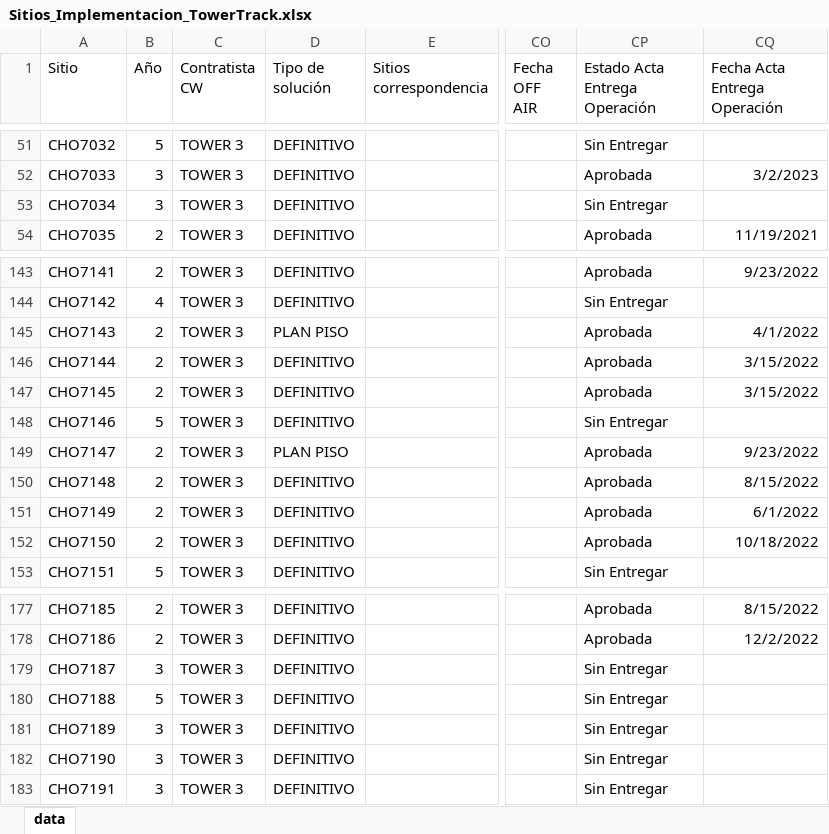
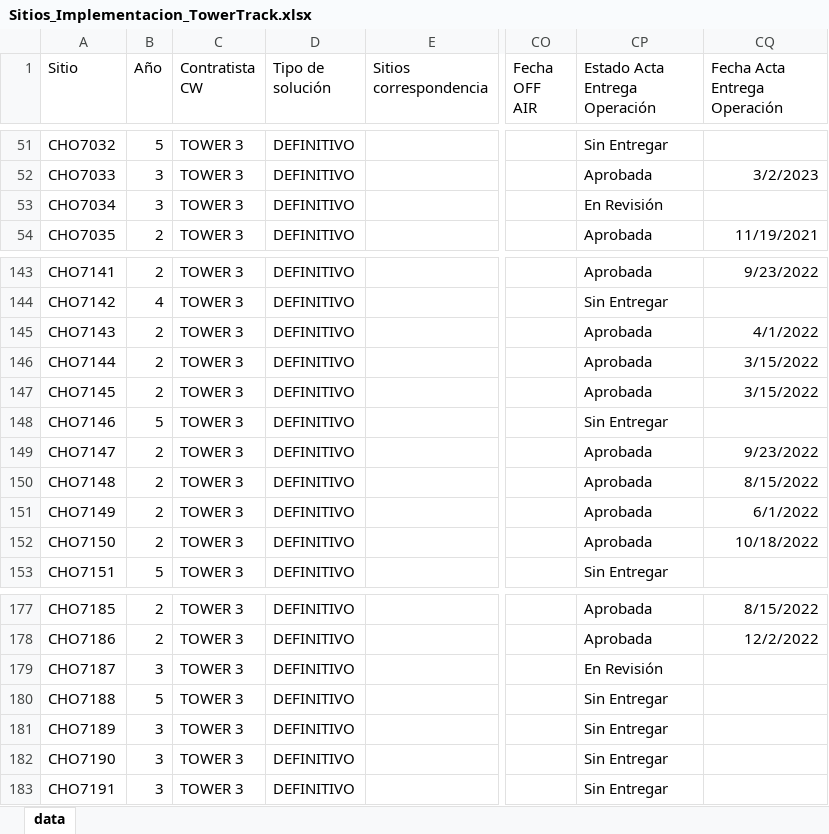
Before and after one commit to joseluis1061/NocAppPuppeteer, an Excel workbook: public/00_Inputs/Sitios_Implementacion_TowerTrack.xlsx, sheet data, drawn as a sheet; only a part is shown, gaps mark what is left out; values as stored, in another font and other column widths than the file's, no borders; the diff covers the shown part only; the diff names each change by its address in the sheet, - before the commit and + after, or states it on an @@ line.

```diff
--- a/public/00_Inputs/Sitios_Implementacion_TowerTrack.xlsx (sheet data)
+++ b/public/00_Inputs/Sitios_Implementacion_TowerTrack.xlsx (sheet data)
-CP53 (Estado Acta Entrega Operación): Sin Entregar
+CP53 (Estado Acta Entrega Operación): En Revisión
-D145 (Tipo de solución): PLAN PISO
+D145 (Tipo de solución): DEFINITIVO
-D149 (Tipo de solución): PLAN PISO
+D149 (Tipo de solución): DEFINITIVO
-CP179 (Estado Acta Entrega Operación): Sin Entregar
+CP179 (Estado Acta Entrega Operación): En Revisión
```
Also changed, not shown: 1 removed row and 126 edited cells elsewhere in this sheet, public/00_Inputs/AlarmLogs.xlsx, public/01_Output/AlarmasU2020_Tower.xlsx, 7 other files.
